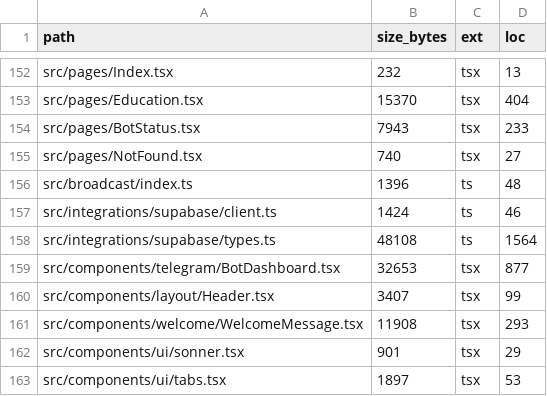
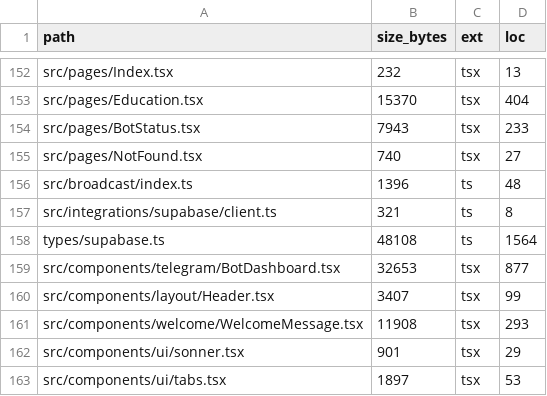
Before and after one commit to Dynamic-Capital/Dynamic-Capital, a CSV file: docs/INVENTORY.csv, drawn as a sheet; only a part is shown, gaps mark what is left out.

Commit message:
feat: share supabase config across app and functions

```diff
--- a/docs/INVENTORY.csv
+++ b/docs/INVENTORY.csv
@@ -156,4 +156,4 @@ src/pages/NotFound.tsx,740,tsx,27
 src/broadcast/index.ts,1396,ts,48
-src/integrations/supabase/client.ts,1424,ts,46
-src/integrations/supabase/types.ts,48108,ts,1564
+src/integrations/supabase/client.ts,321,ts,8
+types/supabase.ts,48108,ts,1564
 src/components/telegram/BotDashboard.tsx,32653,tsx,877
```
Also changed, not shown: 6 other files.
